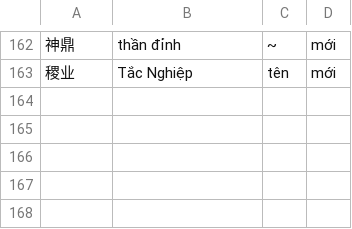
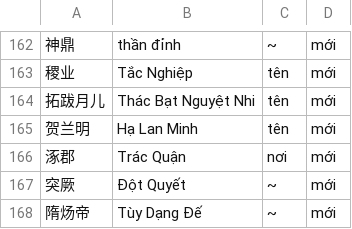
Before and after one commit to thenam020204-star/Vi-t-ho-game, a TSV file: hs_du_an/dich/dp_work/thuat-ngu.tsv, drawn as a sheet; only a part is shown, gaps mark what is left out.

```diff
--- a/hs_du_an/dich/dp_work/thuat-ngu.tsv
+++ b/hs_du_an/dich/dp_work/thuat-ngu.tsv
@@ -163 +163,6 @@
 稷业	Tắc Nghiệp	tên	mới
+拓跋月儿	Thác Bạt Nguyệt Nhi	tên	mới
+贺兰明	Hạ Lan Minh	tên	mới
+涿郡	Trác Quận	nơi	mới
+突厥	Đột Quyết	~	mới
+隋炀帝	Tùy Dạng Đế	~	mới
```
Also changed, not shown: 1 other file.
